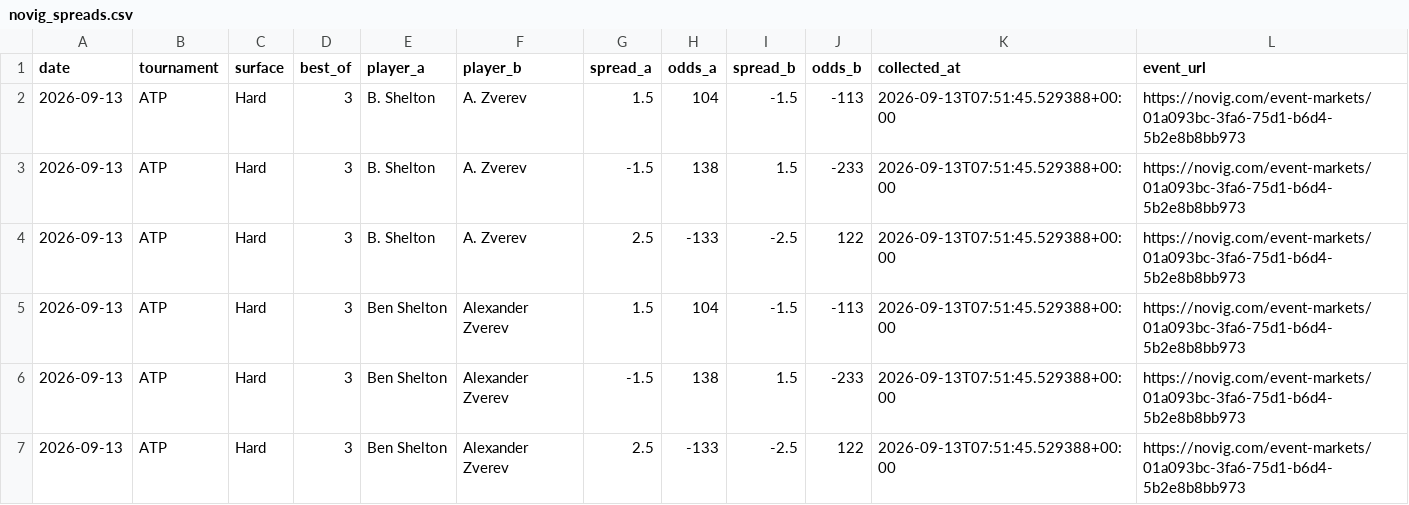
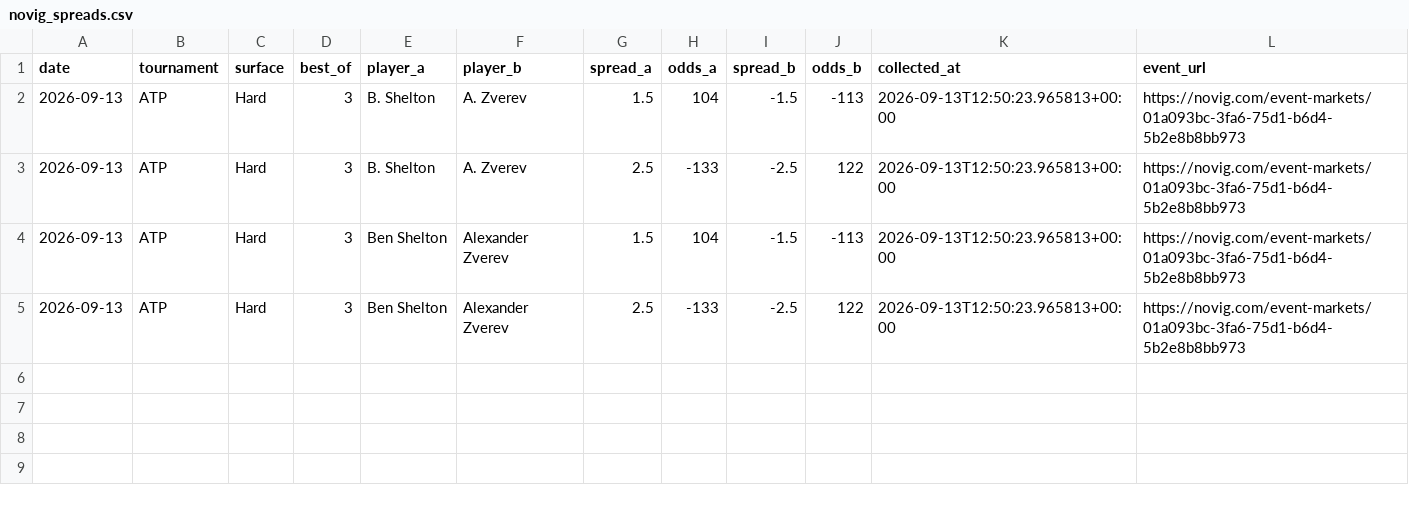
Before and after one commit to dchang0611/tennis-spread-model, a CSV file: data/novig_spreads.csv, drawn as a sheet.

```diff
--- a/data/novig_spreads.csv
+++ b/data/novig_spreads.csv
@@ -1,7 +1,5 @@
 date,tournament,surface,best_of,player_a,player_b,spread_a,odds_a,spread_b,odds_b,collected_at,event_url
-2026-09-13,ATP,Hard,3,B. Shelton,A. Zverev,1.5,104,-1.5,-113,2026-09-13T07:51:45.529388+00:00,https://novig.com/event-markets/01a093bc-3fa6-75d1-b6d4-5b2e8b8bb973
-2026-09-13,ATP,Hard,3,B. Shelton,A. Zverev,-1.5,138,1.5,-233,2026-09-13T07:51:45.529388+00:00,https://novig.com/event-markets/01a093bc-3fa6-75d1-b6d4-5b2e8b8bb973
-2026-09-13,ATP,Hard,3,B. Shelton,A. Zverev,2.5,-133,-2.5,122,2026-09-13T07:51:45.529388+00:00,https://novig.com/event-markets/01a093bc-3fa6-75d1-b6d4-5b2e8b8bb973
-2026-09-13,ATP,Hard,3,Ben Shelton,Alexander Zverev,1.5,104,-1.5,-113,2026-09-13T07:51:45.529388+00:00,https://novig.com/event-markets/01a093bc-3fa6-75d1-b6d4-5b2e8b8bb973
-2026-09-13,ATP,Hard,3,Ben Shelton,Alexander Zverev,-1.5,138,1.5,-233,2026-09-13T07:51:45.529388+00:00,https://novig.com/event-markets/01a093bc-3fa6-75d1-b6d4-5b2e8b8bb973
-2026-09-13,ATP,Hard,3,Ben Shelton,Alexander Zverev,2.5,-133,-2.5,122,2026-09-13T07:51:45.529388+00:00,https://novig.com/event-markets/01a093bc-3fa6-75d1-b6d4-5b2e8b8bb973
+2026-09-13,ATP,Hard,3,B. Shelton,A. Zverev,1.5,104,-1.5,-113,2026-09-13T12:50:23.965813+00:00,https://novig.com/event-markets/01a093bc-3fa6-75d1-b6d4-5b2e8b8bb973
+2026-09-13,ATP,Hard,3,B. Shelton,A. Zverev,2.5,-133,-2.5,122,2026-09-13T12:50:23.965813+00:00,https://novig.com/event-markets/01a093bc-3fa6-75d1-b6d4-5b2e8b8bb973
+2026-09-13,ATP,Hard,3,Ben Shelton,Alexander Zverev,1.5,104,-1.5,-113,2026-09-13T12:50:23.965813+00:00,https://novig.com/event-markets/01a093bc-3fa6-75d1-b6d4-5b2e8b8bb973
+2026-09-13,ATP,Hard,3,Ben Shelton,Alexander Zverev,2.5,-133,-2.5,122,2026-09-13T12:50:23.965813+00:00,https://novig.com/event-markets/01a093bc-3fa6-75d1-b6d4-5b2e8b8bb973
```
Also changed, not shown: 2 other files.
